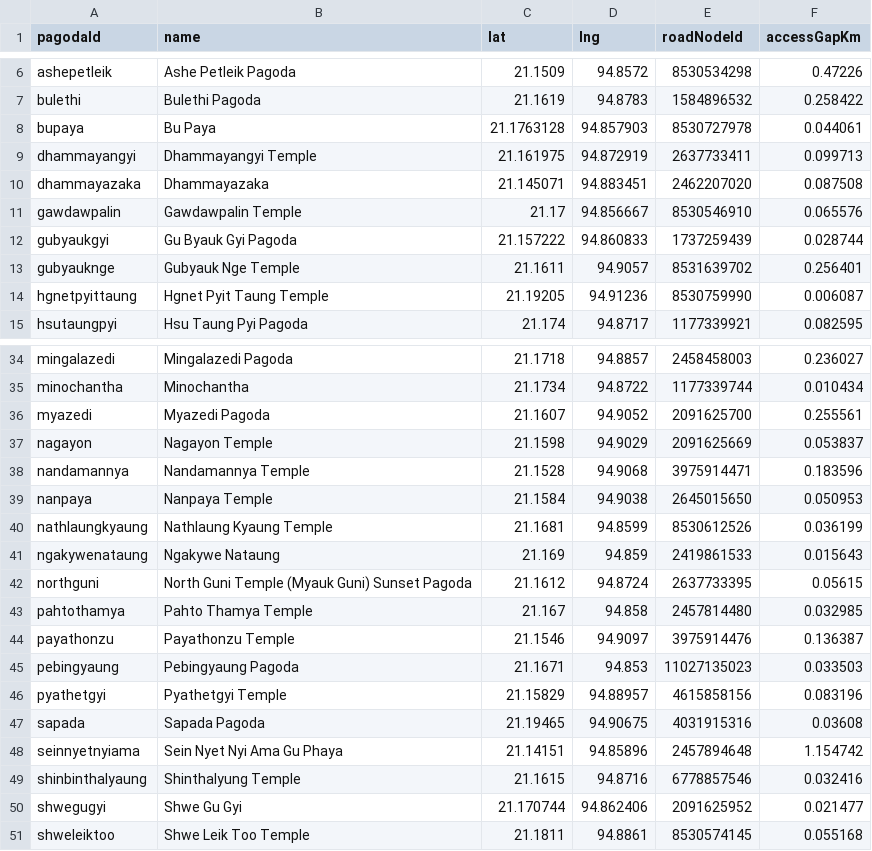
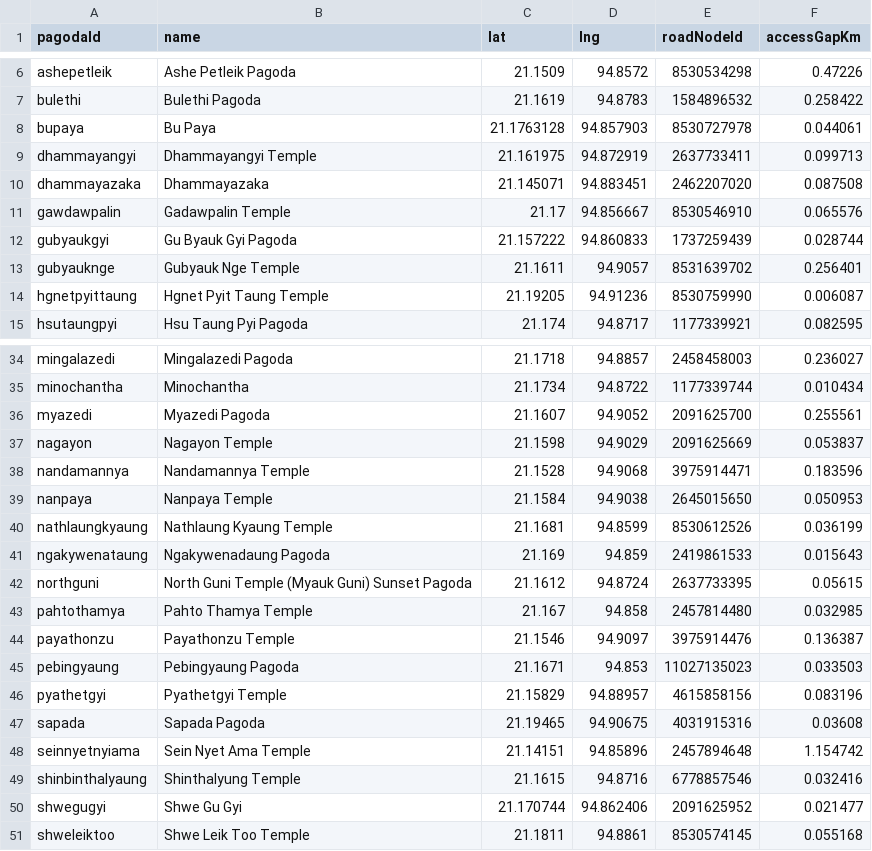
Before and after one commit to SwordsoulOfLabrynth/BaganeticMobileApp, a CSV file: assets/data/pagoda_route_nodes.csv, drawn as a sheet; only a part is shown, gaps mark what is left out.

```diff
--- a/assets/data/pagoda_route_nodes.csv
+++ b/assets/data/pagoda_route_nodes.csv
@@ -10,3 +10,3 @@ dhammayangyi,Dhammayangyi Temple,21.161975,94.872919,2637733411,0.099713
 dhammayazaka,Dhammayazaka,21.145071,94.883451,2462207020,0.087508
-gawdawpalin,Gawdawpalin Temple,21.17,94.856667,8530546910,0.065576
+gawdawpalin,Gadawpalin Temple,21.17,94.856667,8530546910,0.065576
 gubyaukgyi,Gu Byauk Gyi Pagoda,21.157222,94.860833,1737259439,0.028744
@@ -40,3 +40,3 @@ nanpaya,Nanpaya Temple,21.1584,94.9038,2645015650,0.050953
 nathlaungkyaung,Nathlaung Kyaung Temple,21.1681,94.8599,8530612526,0.036199
-ngakywenataung,Ngakywe Nataung,21.169,94.859,2419861533,0.015643
+ngakywenataung,Ngakywenadaung Pagoda,21.169,94.859,2419861533,0.015643
 northguni,North Guni Temple (Myauk Guni) Sunset Pagoda,21.1612,94.8724,2637733395,0.05615
@@ -47,3 +47,3 @@ pyathetgyi,Pyathetgyi Temple,21.15829,94.88957,4615858156,0.083196
 sapada,Sapada Pagoda,21.19465,94.90675,4031915316,0.03608
-seinnyetnyiama,Sein Nyet Nyi Ama Gu Phaya,21.14151,94.85896,2457894648,1.154742
+seinnyetnyiama,Sein Nyet Ama Temple,21.14151,94.85896,2457894648,1.154742
 shinbinthalyaung,Shinthalyung Temple,21.1615,94.8716,6778857546,0.032416
```
Also changed, not shown: assets/data/pagoda_pairwise_costs.csv, assets/data/pagoda_route_edges.csv, 57 other files.
